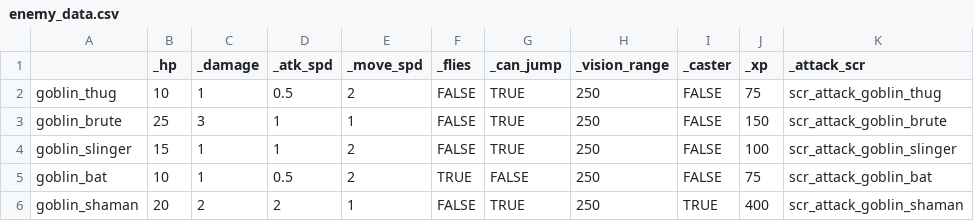
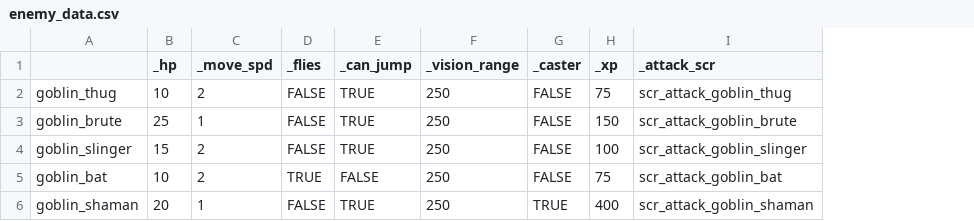
Before and after one commit to Fatcat202/Wizards-Apprentice, a CSV file: Wizards Apprentice/datafiles/enemy_data.csv, drawn as a sheet; the diff names each change by its address in the sheet, - before the commit and + after, or states it on an @@ line.

Commit message:
Enemy Attack Architecture
Created system for creation of enemy melee attacks.
- Created enemy_attack_stats database to hold specific enemy attack stats
- Created default enemy melee attack with easy implementation of other attacks in the future
- Implemented melee attack for Goblin Bat

```diff
--- a/Wizards Apprentice/datafiles/enemy_data.csv
+++ b/Wizards Apprentice/datafiles/enemy_data.csv
-column C (_damage), rows 2-6: 1 | 3 | 1 | 1 | 2
-column D (_atk_spd), rows 2-6: 0.5 | 1 | 1 | 0.5 | 2
```
Also changed, not shown: 25 other files.
